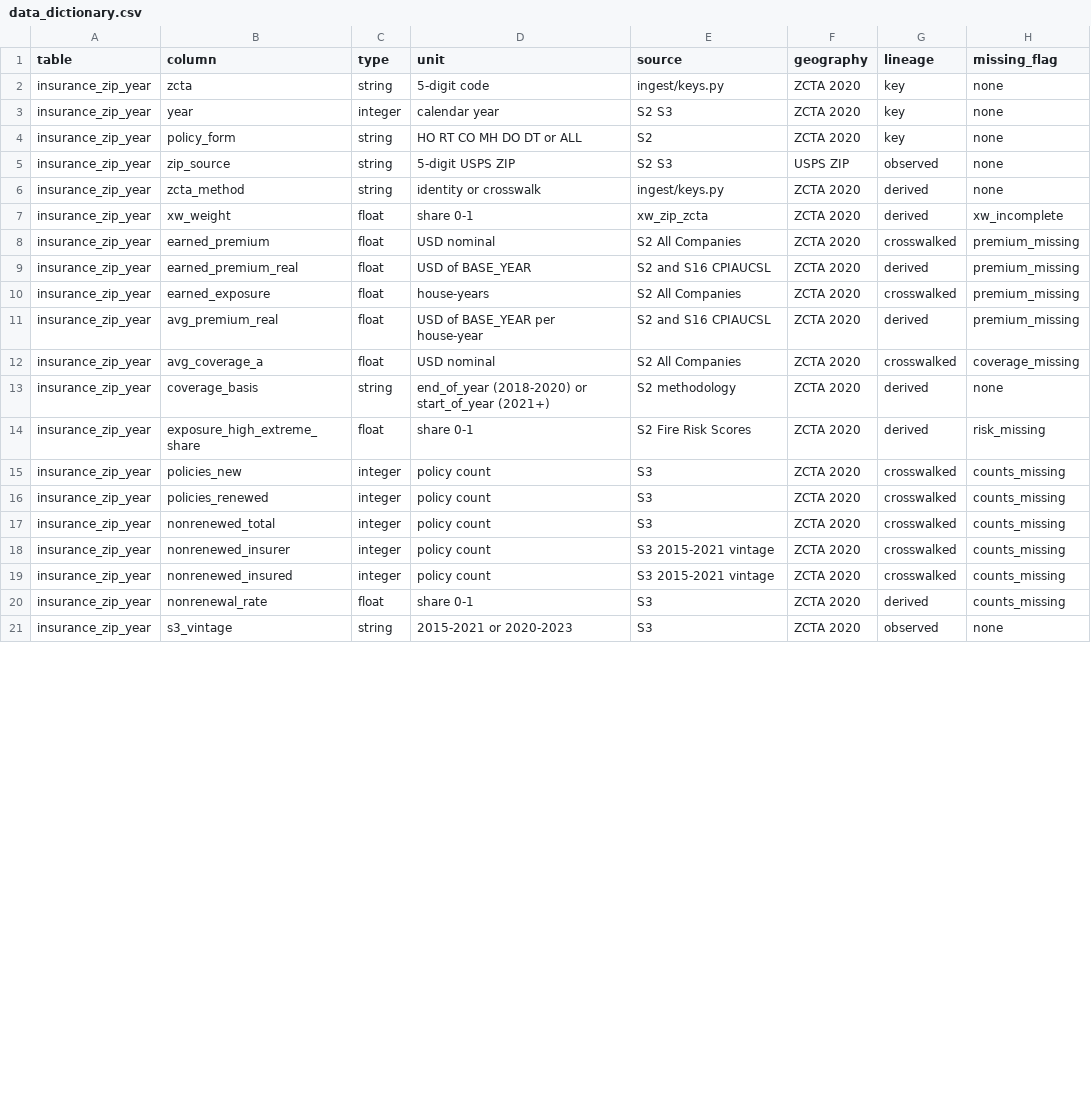
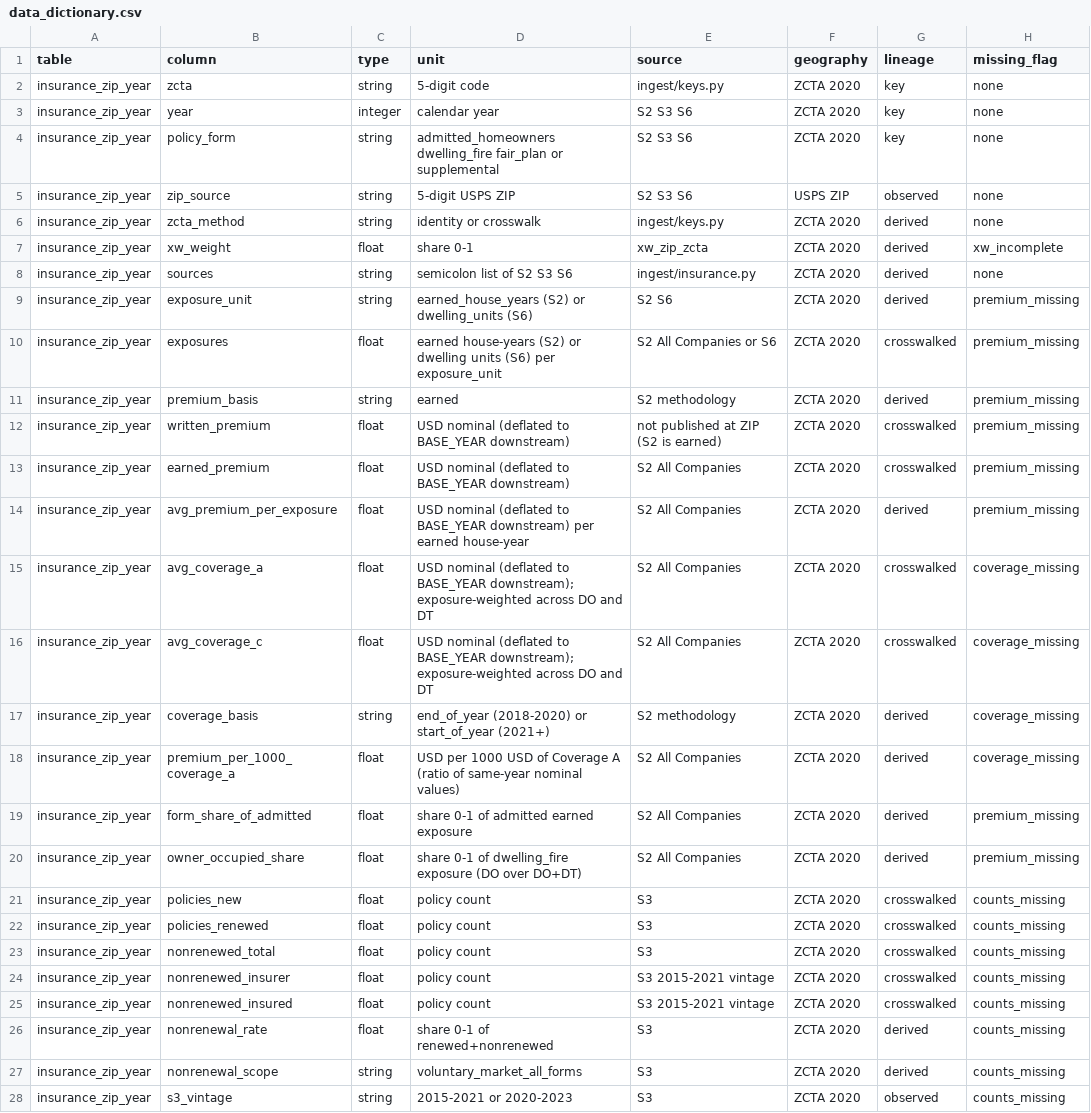
Before and after one commit to basho-walks/nevada-county-housing-model, a CSV file: docs/data_dictionary.csv, drawn as a sheet; only a part is shown; the diff covers the shown part only.

Commit message:
feat: insurance cost and availability ingestion (#18)
* feat: add ingest keys and snapshot manifest

Normalize ZIP and ZCTA codes, map ZIPs to 2020 ZCTAs with unmatched
rows returned, and enforce the (zcta, year, policy_form) key. Record
url, hash, size and license for raw snapshots. Add pytest as a dev
dependency and ignore data/raw/restricted/.

* docs: define geography schema and estimands

Name the western Nevada County target ZCTAs, crosswalk rules, lineage
and missingness codes, the three insurance estimands, donor exposure
criteria and ACS window limits.

* feat: add insurance ingestion with layout parsers

Download CDI insurance snapshots with sha256 manifests, detect each
file layout, and build insurance_zip_year keyed on (zcta, year,
policy_form). FAIR Plan files are restricted: print instructions only.
Tests use trimmed excerpts of each layout.

* feat: add CDI insurance snapshots and zip-year table

Output of uv run python -m ingest.insurance on 2026-10-05. All hashes
match docs/sources.md. 95712 and 95924 rows are in the unmatched file.

* fix: rename zcta_weight to xw_weight

* fix: accept insurance product names as policy_form

* docs: match insurance_zip_year dictionary to table

---------

Co-authored-by: basho-walks <324760192+basho-walks@users.noreply.github.com>

```diff
--- a/docs/data_dictionary.csv
+++ b/docs/data_dictionary.csv
@@ -2,20 +2,27 @@ table,column,type,unit,source,geography,lineage,missing_flag
 insurance_zip_year,zcta,string,5-digit code,ingest/keys.py,ZCTA 2020,key,none
-insurance_zip_year,year,integer,calendar year,S2 S3,ZCTA 2020,key,none
-insurance_zip_year,policy_form,string,HO RT CO MH DO DT or ALL,S2,ZCTA 2020,key,none
-insurance_zip_year,zip_source,string,5-digit USPS ZIP,S2 S3,USPS ZIP,observed,none
+insurance_zip_year,year,integer,calendar year,S2 S3 S6,ZCTA 2020,key,none
+insurance_zip_year,policy_form,string,admitted_homeowners dwelling_fire fair_plan or supplemental,S2 S3 S6,ZCTA 2020,key,none
+insurance_zip_year,zip_source,string,5-digit USPS ZIP,S2 S3 S6,USPS ZIP,observed,none
 insurance_zip_year,zcta_method,string,identity or crosswalk,ingest/keys.py,ZCTA 2020,derived,none
 insurance_zip_year,xw_weight,float,share 0-1,xw_zip_zcta,ZCTA 2020,derived,xw_incomplete
-insurance_zip_year,earned_premium,float,USD nominal,S2 All Companies,ZCTA 2020,crosswalked,premium_missing
-insurance_zip_year,earned_premium_real,float,USD of BASE_YEAR,S2 and S16 CPIAUCSL,ZCTA 2020,derived,premium_missing
-insurance_zip_year,earned_exposure,float,house-years,S2 All Companies,ZCTA 2020,crosswalked,premium_missing
-insurance_zip_year,avg_premium_real,float,USD of BASE_YEAR per house-year,S2 and S16 CPIAUCSL,ZCTA 2020,derived,premium_missing
-insurance_zip_year,avg_coverage_a,float,USD nominal,S2 All Companies,ZCTA 2020,crosswalked,coverage_missing
-insurance_zip_year,coverage_basis,string,end_of_year (2018-2020) or start_of_year (2021+),S2 methodology,ZCTA 2020,derived,none
-insurance_zip_year,exposure_high_extreme_share,float,share 0-1,S2 Fire Risk Scores,ZCTA 2020,derived,risk_missing
-insurance_zip_year,policies_new,integer,policy count,S3,ZCTA 2020,crosswalked,counts_missing
-insurance_zip_year,policies_renewed,integer,policy count,S3,ZCTA 2020,crosswalked,counts_missing
-insurance_zip_year,nonrenewed_total,integer,policy count,S3,ZCTA 2020,crosswalked,counts_missing
-insurance_zip_year,nonrenewed_insurer,integer,policy count,S3 2015-2021 vintage,ZCTA 2020,crosswalked,counts_missing
-insurance_zip_year,nonrenewed_insured,integer,policy count,S3 2015-2021 vintage,ZCTA 2020,crosswalked,counts_missing
-insurance_zip_year,nonrenewal_rate,float,share 0-1,S3,ZCTA 2020,derived,counts_missing
-insurance_zip_year,s3_vintage,string,2015-2021 or 2020-2023,S3,ZCTA 2020,observed,none
+insurance_zip_year,sources,string,semicolon list of S2 S3 S6,ingest/insurance.py,ZCTA 2020,derived,none
+insurance_zip_year,exposure_unit,string,earned_house_years (S2) or dwelling_units (S6),S2 S6,ZCTA 2020,derived,premium_missing
+insurance_zip_year,exposures,float,earned house-years (S2) or dwelling units (S6) per exposure_unit,S2 All Companies or S6,ZCTA 2020,crosswalked,premium_missing
+insurance_zip_year,premium_basis,string,earned,S2 methodology,ZCTA 2020,derived,premium_missing
+insurance_zip_year,written_premium,float,USD nominal (deflated to BASE_YEAR downstream),not published at ZIP (S2 is earned),ZCTA 2020,crosswalked,premium_missing
+insurance_zip_year,earned_premium,float,USD nominal (deflated to BASE_YEAR downstream),S2 All Companies,ZCTA 2020,crosswalked,premium_missing
+insurance_zip_year,avg_premium_per_exposure,float,USD nominal (deflated to BASE_YEAR downstream) per earned house-year,S2 All Companies,ZCTA 2020,derived,premium_missing
+insurance_zip_year,avg_coverage_a,float,USD nominal (deflated to BASE_YEAR downstream); exposure-weighted across DO and DT,S2 All Companies,ZCTA 2020,crosswalked,coverage_missing
+insurance_zip_year,avg_coverage_c,float,USD nominal (deflated to BASE_YEAR downstream); exposure-weighted across DO and DT,S2 All Companies,ZCTA 2020,crosswalked,coverage_missing
+insurance_zip_year,coverage_basis,string,end_of_year (2018-2020) or start_of_year (2021+),S2 methodology,ZCTA 2020,derived,coverage_missing
+insurance_zip_year,premium_per_1000_coverage_a,float,USD per 1000 USD of Coverage A (ratio of same-year nominal values),S2 All Companies,ZCTA 2020,derived,coverage_missing
+insurance_zip_year,form_share_of_admitted,float,share 0-1 of admitted earned exposure,S2 All Companies,ZCTA 2020,derived,premium_missing
+insurance_zip_year,owner_occupied_share,float,share 0-1 of dwelling_fire exposure (DO over DO+DT),S2 All Companies,ZCTA 2020,derived,premium_missing
+insurance_zip_year,policies_new,float,policy count,S3,ZCTA 2020,crosswalked,counts_missing
+insurance_zip_year,policies_renewed,float,policy count,S3,ZCTA 2020,crosswalked,counts_missing
+insurance_zip_year,nonrenewed_total,float,policy count,S3,ZCTA 2020,crosswalked,counts_missing
+insurance_zip_year,nonrenewed_insurer,float,policy count,S3 2015-2021 vintage,ZCTA 2020,crosswalked,counts_missing
+insurance_zip_year,nonrenewed_insured,float,policy count,S3 2015-2021 vintage,ZCTA 2020,crosswalked,counts_missing
+insurance_zip_year,nonrenewal_rate,float,share 0-1 of renewed+nonrenewed,S3,ZCTA 2020,derived,counts_missing
+insurance_zip_year,nonrenewal_scope,string,voluntary_market_all_forms,S3,ZCTA 2020,derived,counts_missing
+insurance_zip_year,s3_vintage,string,2015-2021 or 2020-2023,S3,ZCTA 2020,observed,counts_missing
```
Also changed, not shown: 7 added rows and 5 edited cells elsewhere in this file, 54 other files.
